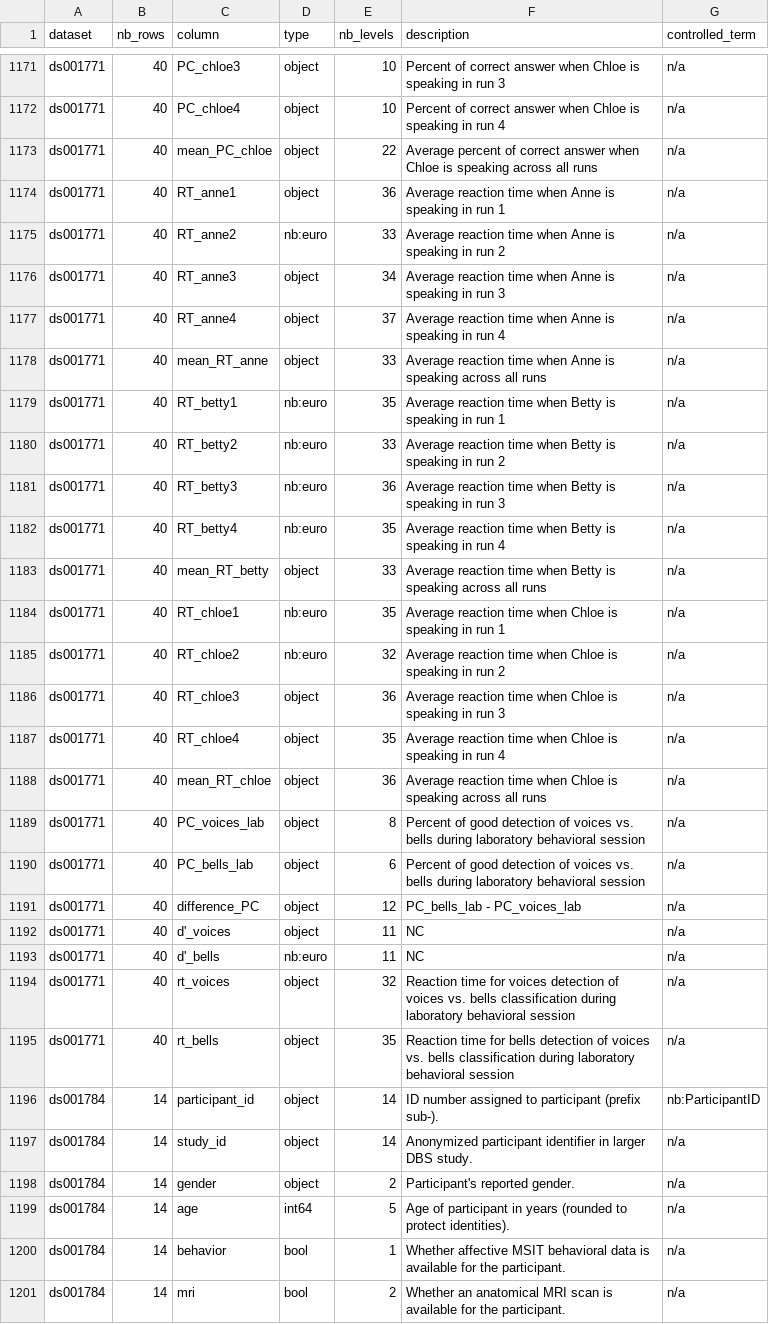
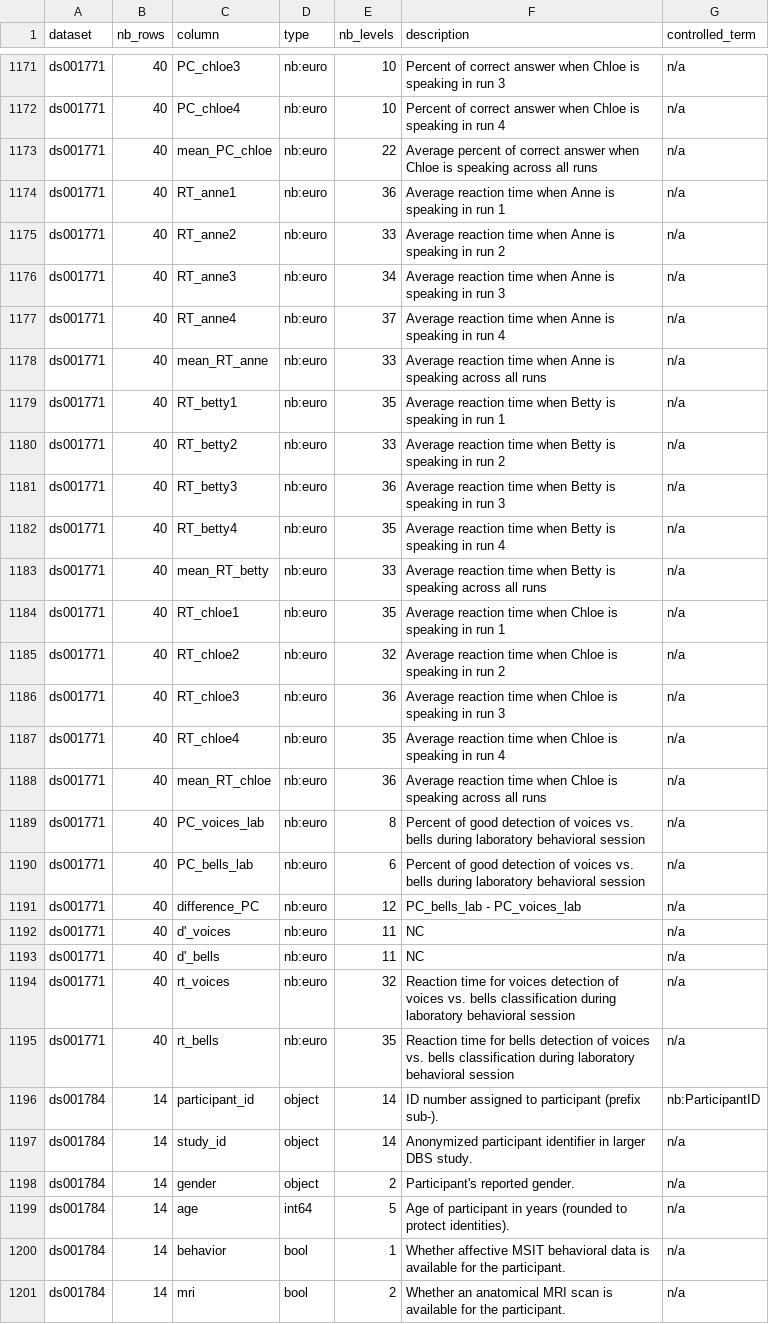
Before and after one commit to neurobagel/bulk_annotations, a TSV file: outputs/bulk_annotation_columns.tsv, drawn as a sheet; only a part is shown, gaps mark what is left out; the diff covers the shown part only; the diff names each change by its address in the sheet, - before the commit and + after, or states it on an @@ line.

```diff
--- a/outputs/bulk_annotation_columns.tsv
+++ b/outputs/bulk_annotation_columns.tsv
-D1171:D1174 (type): object
+D1171:D1174 (type): nb:euro
-D1176:D1178 (type): object
+D1176:D1178 (type): nb:euro
-D1183 (type): object
+D1183 (type): nb:euro
-D1186:D1192 (type): object
+D1186:D1192 (type): nb:euro
-D1194:D1195 (type): object
+D1194:D1195 (type): nb:euro
```
Also changed, not shown: 95 edited cells elsewhere in this file, outputs/unique_columns.tsv, 9 other files.
